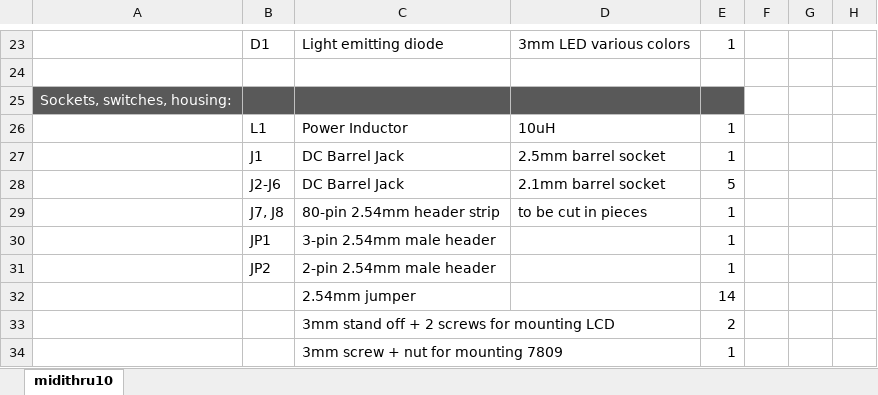
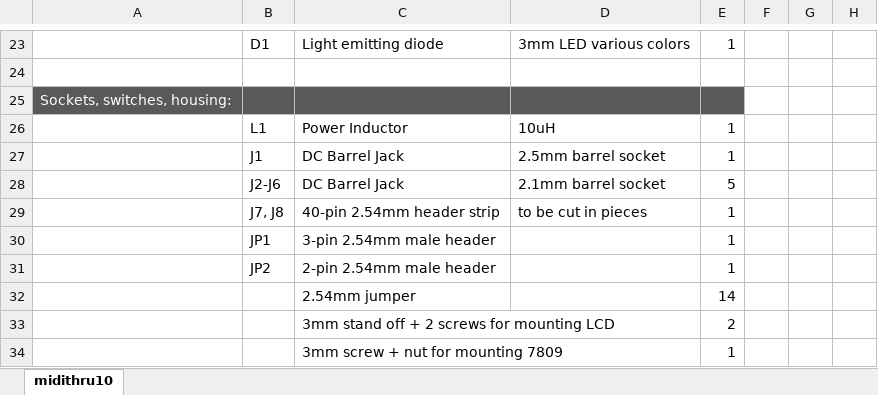
Before and after one commit to Deftaudio/Midi-boards, an Excel workbook: 9V_Converter/9V_Converter_bom.xlsx, sheet midithru10, drawn as a sheet; only a part is shown, gaps mark what is left out; values as stored, in another font and other column widths than the file's, no borders; charts and pictures not drawn; the diff names each change by its address in the sheet, - before the commit and + after, or states it on an @@ line.

```diff
--- a/9V_Converter/9V_Converter_bom.xlsx (sheet midithru10)
+++ b/9V_Converter/9V_Converter_bom.xlsx (sheet midithru10)
-C29: 80-pin 2.54mm header strip
+C29: 40-pin 2.54mm header strip
```
Also changed, not shown: 1 other file.
